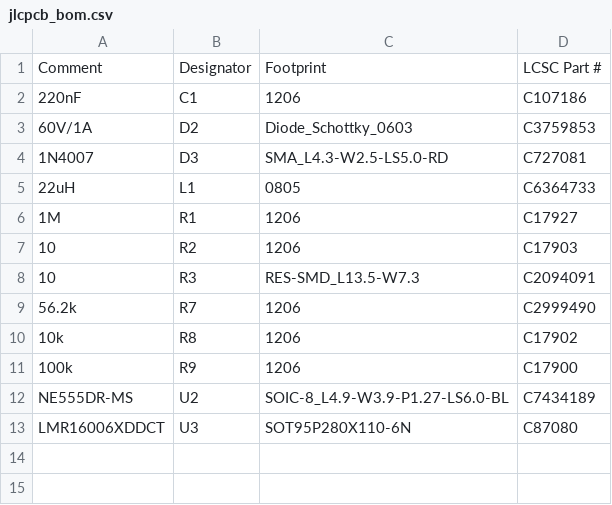
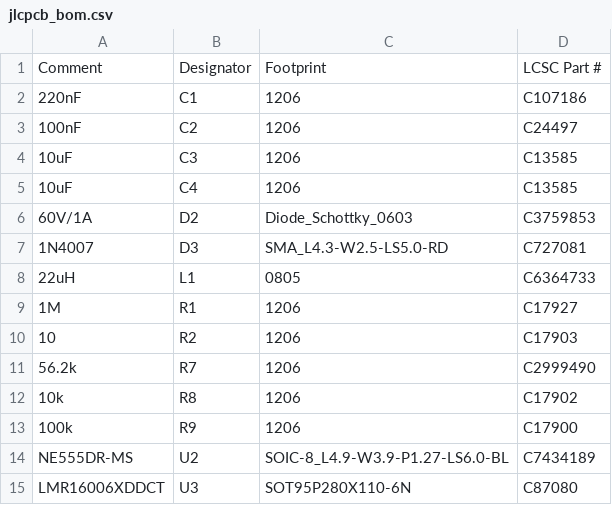
Before and after one commit to TheCodedKid/poachstopper, a CSV file: bom/jlcpcb_bom.csv, drawn as a sheet; removed rows and columns are numbered as before the commit, all else as after; the diff names each change by its address in the sheet, - before the commit and + after, or states it on an @@ line.

```diff
--- a/bom/jlcpcb_bom.csv
+++ b/bom/jlcpcb_bom.csv
+row 3: 100nF | C2 | 1206 | C24497
+row 4: 10uF | C3 | 1206 | C13585
+row 5: 10uF | C4 | 1206 | C13585
-row 8: 10 | R3 | RES-SMD_L13.5-W7.3 | C2094091
```
Also changed, not shown: 38 other files.
